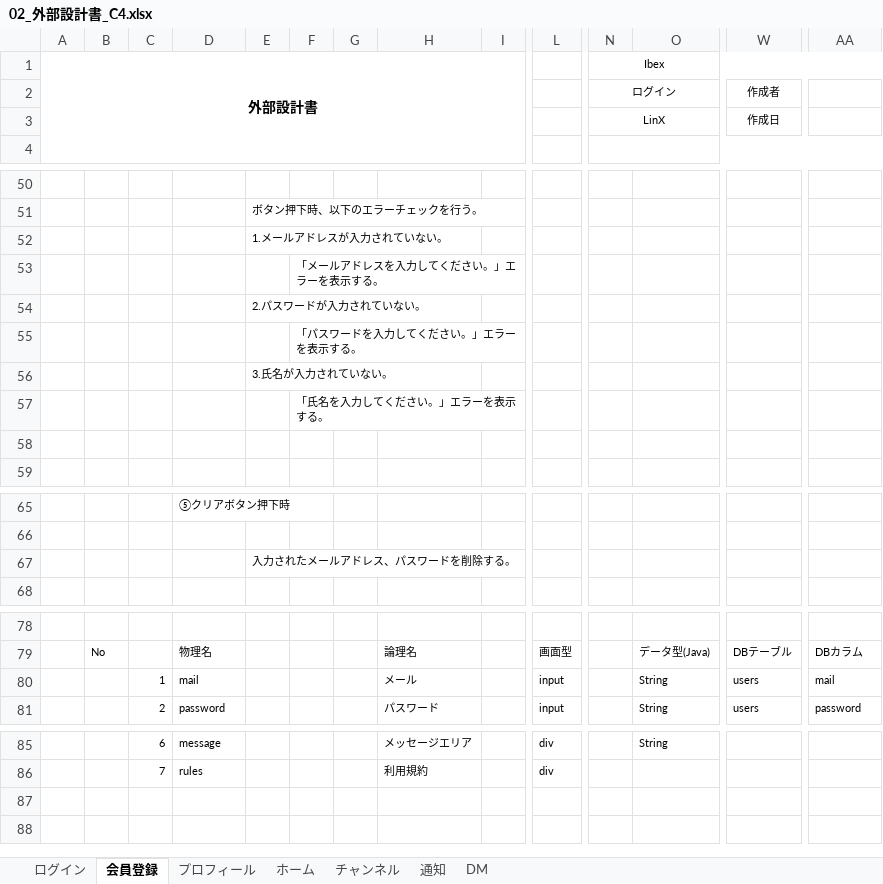
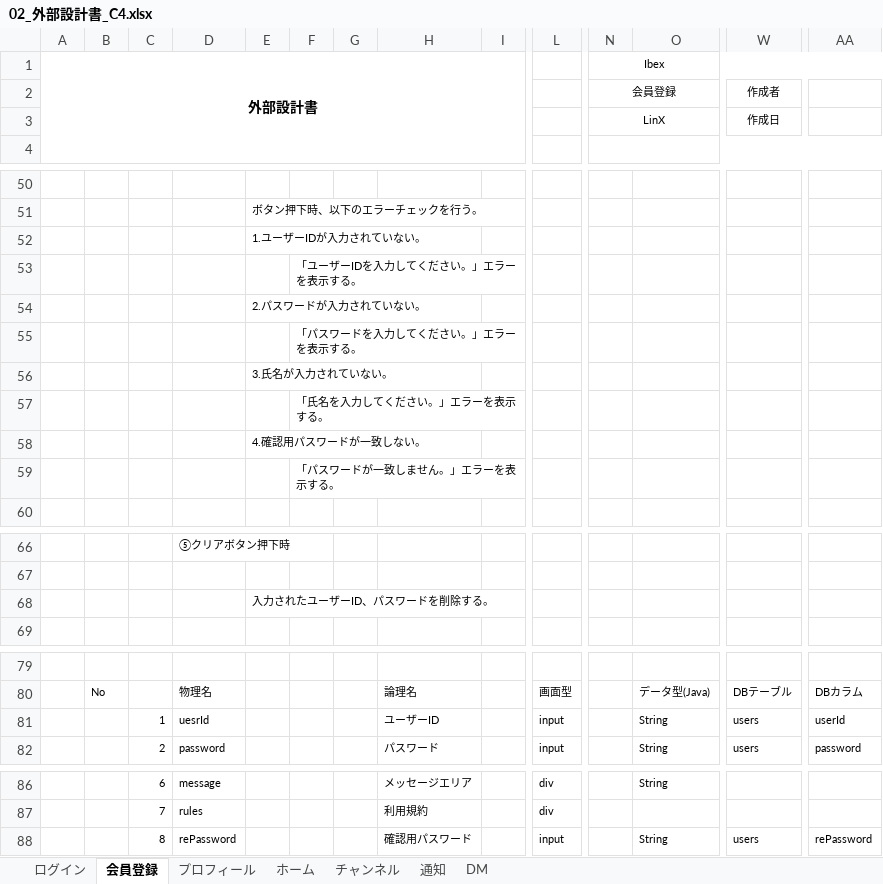
Before and after one commit to plusdojo2024/C4, an Excel workbook: doc/外部設計書/02_外部設計書_C4.xlsx, sheet 会員登録, drawn as a sheet; only a part is shown, gaps mark what is left out; values as stored, in another font and other column widths than the file's, no borders; charts and pictures not drawn; addresses are those after the commit; rows hold the shown columns only; the diff names each change by its address in the sheet, - before the commit and + after, or states it on an @@ line.

```diff
--- a/doc/外部設計書/02_外部設計書_C4.xlsx (sheet 会員登録)
+++ b/doc/外部設計書/02_外部設計書_C4.xlsx (sheet 会員登録)
-N2: ログイン
+N2: 会員登録
-E52: 1.メールアドレスが入力されていない。
+E52: 1.ユーザーIDが入力されていない。
-F53: 「メールアドレスを入力してください。」エラーを表示する。
+F53: 「ユーザーIDを入力してください。」エラーを表示する。
-E58: (empty)
+E58: 4.確認用パスワードが一致しない。
+row 59:  |  |  |  |  | 「パスワードが一致しません。」エラーを表示する。
-E68: 入力されたメールアドレス、パスワードを削除する。
+E68: 入力されたユーザーID、パスワードを削除する。
-D81: mail
+D81: uesrId
-H81: メール
+H81: ユーザーID
-AA81: mail
+AA81: userId
+row 88:  |  | 8 | rePassword |  |  |  | 確認用パスワード |  | input |  | String | users | rePassword
```
Also changed, not shown: sheet ログイン, sheet ホーム, sheet 通知, sheet プロフィール, sheet DM, charts or pictures, 1 other file.
